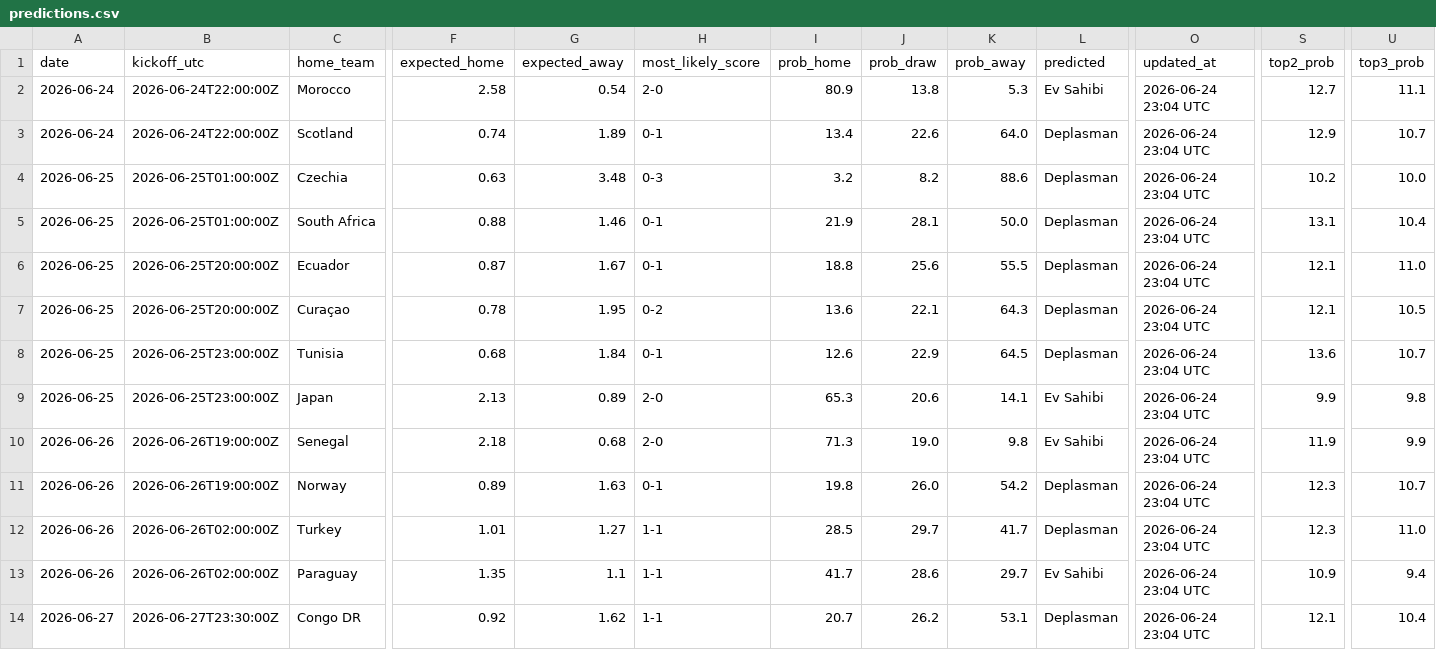
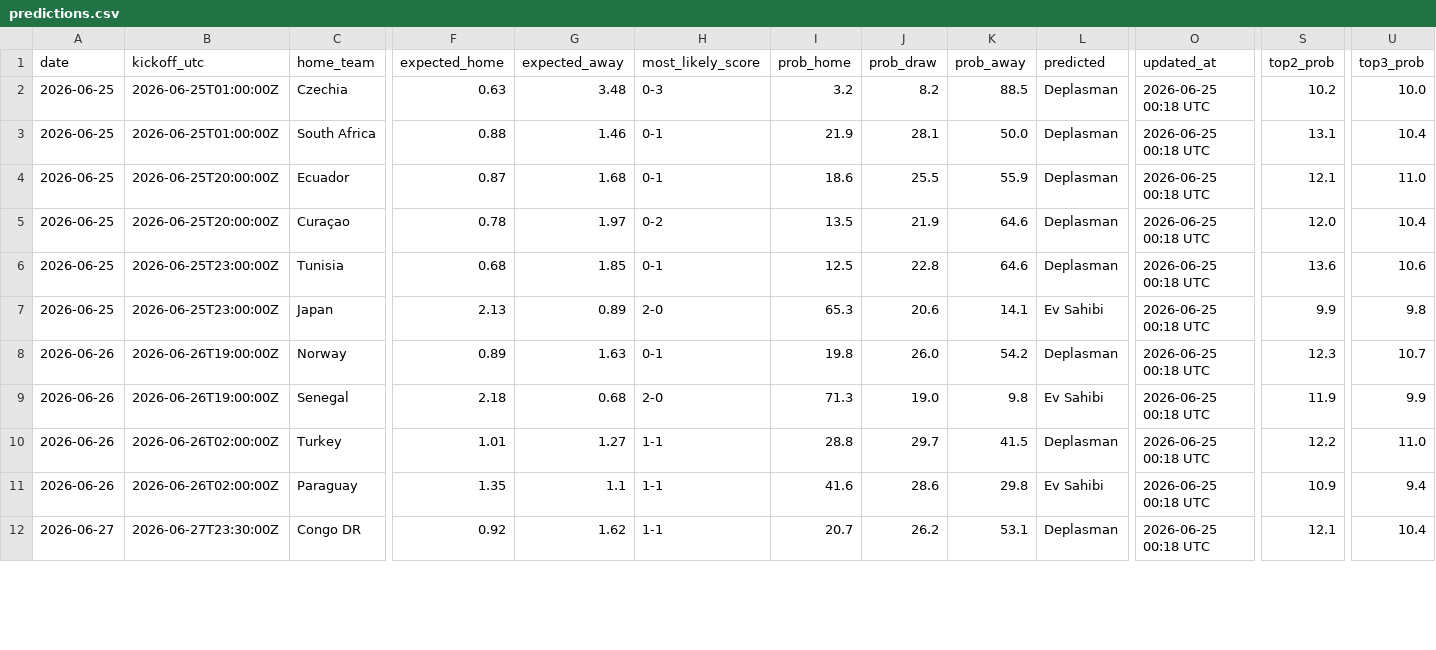
Before and after one commit to umutyyapici/DK-Tahminator, a CSV file: data/predictions.csv, drawn as a sheet; only a part is shown, gaps mark what is left out; removed rows and columns are numbered as before the commit, all else as after; rows hold the shown columns only; the diff covers the shown part only; the diff names each change by its address in the sheet, - before the commit and + after, or states it on an @@ line.

```diff
--- a/data/predictions.csv
+++ b/data/predictions.csv
-row 2: 2026-06-24 | 2026-06-24T22:00:00Z | Morocco | 2.58 | 0.54 | 2-0 | 80.9 | 13.8 | 5.3 | Ev Sahibi | 2026-06-24 23:04 UTC | 12.7 | 11.1
-row 3: 2026-06-24 | 2026-06-24T22:00:00Z | Scotland | 0.74 | 1.89 | 0-1 | 13.4 | 22.6 | 64.0 | Deplasman | 2026-06-24 23:04 UTC | 12.9 | 10.7
-K2 (prob_away): 88.6
+K2 (prob_away): 88.5
-O2:O7 (updated_at): 2026-06-24 23:04 UTC
+O2:O7 (updated_at): 2026-06-25 00:18 UTC
-G4 (expected_away): 1.67
+G4 (expected_away): 1.68
-I4 (prob_home): 18.8
+I4 (prob_home): 18.6
-J4 (prob_draw): 25.6
+J4 (prob_draw): 25.5
-K4 (prob_away): 55.5
+K4 (prob_away): 55.9
-G5 (expected_away): 1.95
+G5 (expected_away): 1.97
-I5 (prob_home): 13.6
+I5 (prob_home): 13.5
-J5 (prob_draw): 22.1
+J5 (prob_draw): 21.9
-K5 (prob_away): 64.3
+K5 (prob_away): 64.6
-S5 (top2_prob): 12.1
+S5 (top2_prob): 12.0
-U5 (top3_prob): 10.5
+U5 (top3_prob): 10.4
-G6 (expected_away): 1.84
+G6 (expected_away): 1.85
-I6 (prob_home): 12.6
+I6 (prob_home): 12.5
-J6 (prob_draw): 22.9
+J6 (prob_draw): 22.8
-K6 (prob_away): 64.5
+K6 (prob_away): 64.6
-U6 (top3_prob): 10.7
+U6 (top3_prob): 10.6
-row 10: 2026-06-26 | 2026-06-26T19:00:00Z | Senegal | 2.18 | 0.68 | 2-0 | 71.3 | 19.0 | 9.8 | Ev Sahibi | 2026-06-24 23:04 UTC | 11.9 | 9.9
-O8 (updated_at): 2026-06-24 23:04 UTC
+O8 (updated_at): 2026-06-25 00:18 UTC
+row 9: 2026-06-26 | 2026-06-26T19:00:00Z | Senegal | 2.18 | 0.68 | 2-0 | 71.3 | 19.0 | 9.8 | Ev Sahibi | 2026-06-25 00:18 UTC | 11.9 | 9.9
-I10 (prob_home): 28.5
+I10 (prob_home): 28.8
-K10 (prob_away): 41.7
+K10 (prob_away): 41.5
-O10:O12 (updated_at): 2026-06-24 23:04 UTC
+O10:O12 (updated_at): 2026-06-25 00:18 UTC
-S10 (top2_prob): 12.3
+S10 (top2_prob): 12.2
-I11 (prob_home): 41.7
+I11 (prob_home): 41.6
-K11 (prob_away): 29.7
+K11 (prob_away): 29.8
```
Also changed, not shown: 33 edited cells elsewhere in this file, data/matches_2026.csv, 6 other files.
